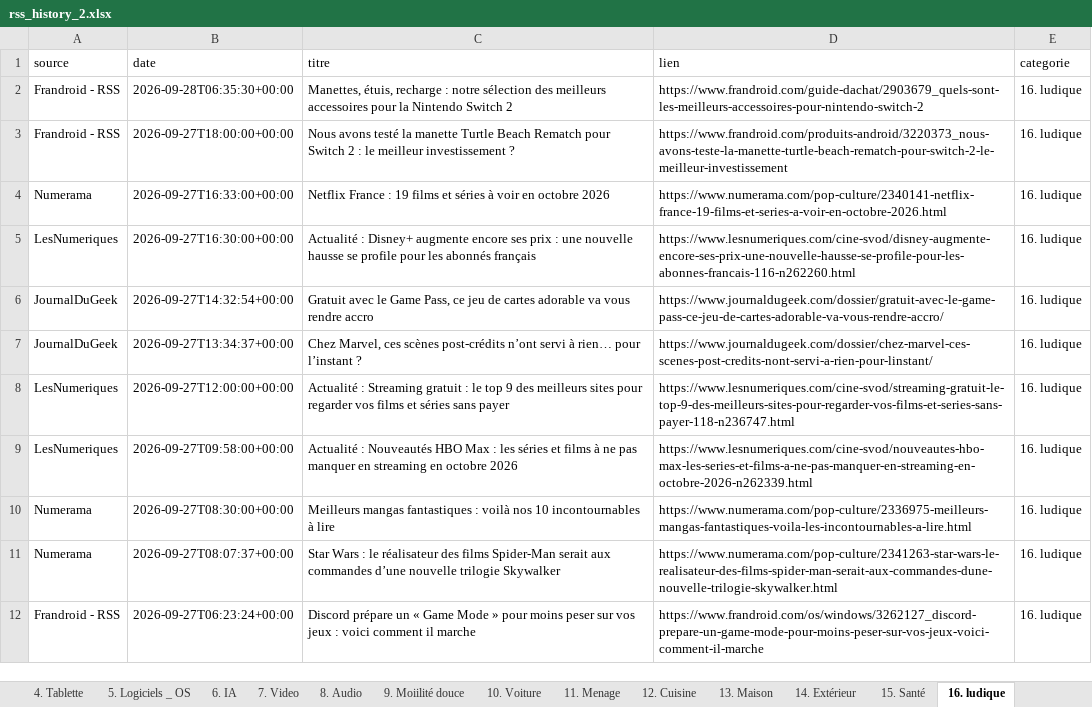
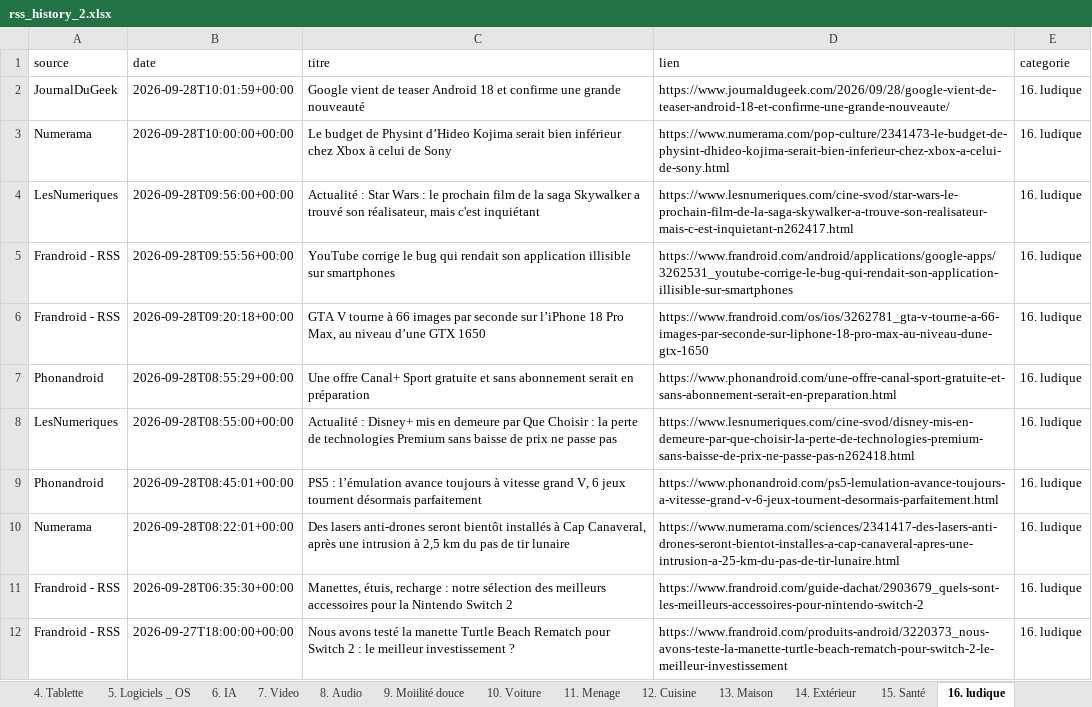
Before and after one commit to djhadef-star/rss-categories, an Excel workbook: output/rss_history_2.xlsx, sheet 16. ludique, drawn as a sheet; only a part is shown; the shorter side is filled out with more unchanged rows; values as stored, in another font and other column widths than the file's, no borders; the diff names each change by its address in the sheet, - before the commit and + after, or states it on an @@ line.

```diff
--- a/output/rss_history_2.xlsx (sheet 16. ludique)
+++ b/output/rss_history_2.xlsx (sheet 16. ludique)
+row 2: JournalDuGeek | 2026-09-28T10:01:59+00:00 | Google vient de teaser Android 18 et confirme une grande nouveauté | https://www.journaldugeek.com/2026/09/28/google-vient-de-teaser-android-18-et-confirme-une-grande-nouveaute/ | 16. ludique
+row 3: Numerama | 2026-09-28T10:00:00+00:00 | Le budget de Physint d’Hideo Kojima serait bien inférieur chez Xbox à celui de Sony | https://www.numerama.com/pop-culture/2341473-le-budget-de-physint-dhideo-kojima-serait-bien-inferieur-chez-xbox-a-celui-de-sony.html | 16. ludique
+row 4: LesNumeriques | 2026-09-28T09:56:00+00:00 | Actualité : Star Wars : le prochain film de la saga Skywalker a trouvé son réalisateur, mais c'est inquiétant | https://www.lesnumeriques.com/cine-svod/star-wars-le-prochain-film-de-la-saga-skywalker-a-trouve-son-realisateur-mais-c-est-inquietant-n262417.html | 16. ludique
+row 5: Frandroid - RSS | 2026-09-28T09:55:56+00:00 | YouTube corrige le bug qui rendait son application illisible sur smartphones | https://www.frandroid.com/android/applications/google-apps/3262531_youtube-corrige-le-bug-qui-rendait-son-application-illisible-sur-smartphones | 16. ludique
+row 6: Frandroid - RSS | 2026-09-28T09:20:18+00:00 | GTA V tourne à 66 images par seconde sur l’iPhone 18 Pro Max, au niveau d’une GTX 1650 | https://www.frandroid.com/os/ios/3262781_gta-v-tourne-a-66-images-par-seconde-sur-liphone-18-pro-max-au-niveau-dune-gtx-1650 | 16. ludique
+row 7: Phonandroid | 2026-09-28T08:55:29+00:00 | Une offre Canal+ Sport gratuite et sans abonnement serait en préparation | https://www.phonandroid.com/une-offre-canal-sport-gratuite-et-sans-abonnement-serait-en-preparation.html | 16. ludique
+row 8: LesNumeriques | 2026-09-28T08:55:00+00:00 | Actualité : Disney+ mis en demeure par Que Choisir : la perte de technologies Premium sans baisse de prix ne passe pas | https://www.lesnumeriques.com/cine-svod/disney-mis-en-demeure-par-que-choisir-la-perte-de-technologies-premium-sans-baisse-de-prix-ne-passe-pas-n262418.html | 16. ludique
+row 9: Phonandroid | 2026-09-28T08:45:01+00:00 | PS5 : l’émulation avance toujours à vitesse grand V, 6 jeux tournent désormais parfaitement | https://www.phonandroid.com/ps5-lemulation-avance-toujours-a-vitesse-grand-v-6-jeux-tournent-desormais-parfaitement.html | 16. ludique
+row 10: Numerama | 2026-09-28T08:22:01+00:00 | Des lasers anti-drones seront bientôt installés à Cap Canaveral, après une intrusion à 2,5 km du pas de tir lunaire | https://www.numerama.com/sciences/2341417-des-lasers-anti-drones-seront-bientot-installes-a-cap-canaveral-apres-une-intrusion-a-25-km-du-pas-de-tir-lunaire.html | 16. ludique
```
Also changed, not shown: sheet Tous_les_articles, sheet 6. IA, sheet 10. Voiture, sheet NON_CLASSE, sheet 1. SMARTPHONE, sheet 20. Sponso, 7 more sheets, output/rss_history.xlsx, 2 other files.
